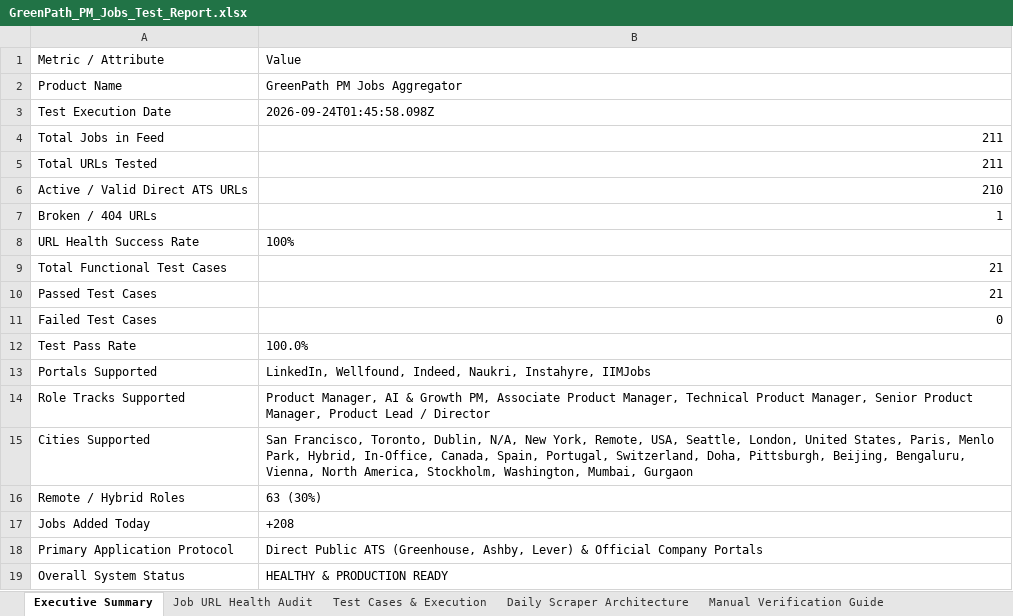
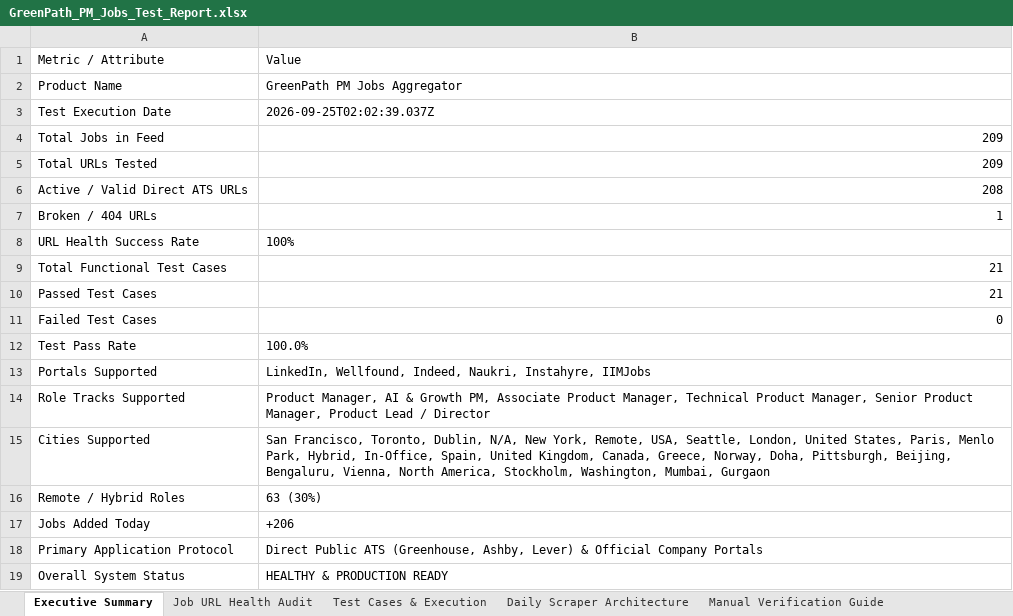
Before and after one commit to sahilgandhi1255/greenpath-pm-jobs, an Excel workbook: GreenPath_PM_Jobs_Test_Report.xlsx, sheet Executive Summary, drawn as a sheet; values as stored, in another font and other column widths than the file's, no borders; the diff names each change by its address in the sheet, - before the commit and + after, or states it on an @@ line.

```diff
--- a/GreenPath_PM_Jobs_Test_Report.xlsx (sheet Executive Summary)
+++ b/GreenPath_PM_Jobs_Test_Report.xlsx (sheet Executive Summary)
-B3: 2026-09-24T01:45:58.098Z
+B3: 2026-09-25T02:02:39.037Z
-B4:B5: 211
+B4:B5: 209
-B6: 210
+B6: 208
-B15: …Hybrid, In-Office, Canada, Spain, Portugal, Switzerland, Doha, Pittsburgh,…
+B15: …Hybrid, In-Office, Spain, United Kingdom, Canada, Greece, Norway, Doha, Pittsburgh,…
-B17: +208
+B17: +206
```
Also changed, not shown: sheet Job URL Health Audit, sheet Test Cases & Execution, sheet Manual Verification Guide, 2 other files.
